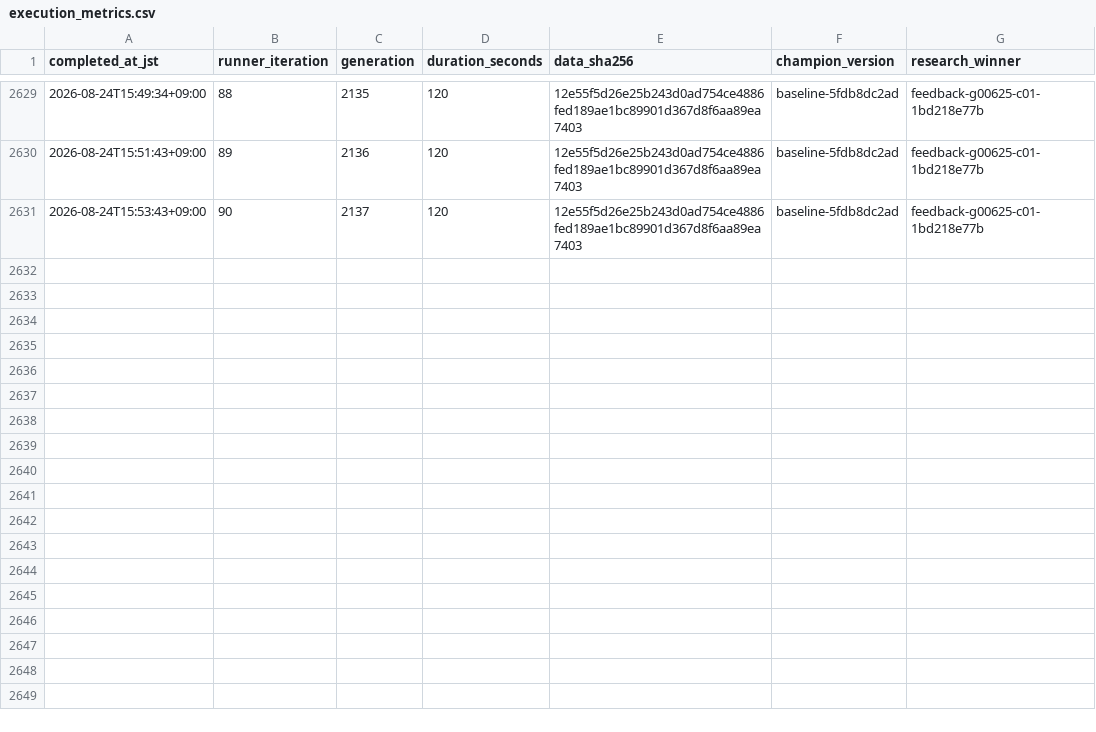
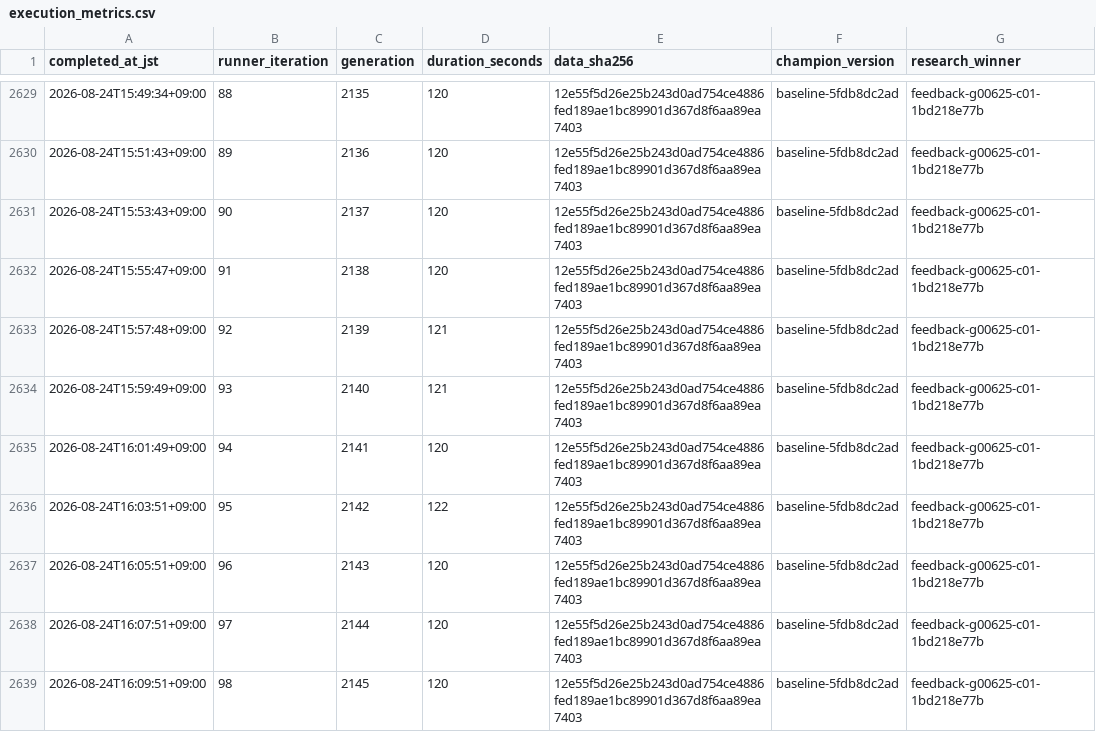
Before and after one commit to Joker7822/LOTO7_AI_AGENT, a CSV file: loto7_agent_output/execution_metrics.csv, drawn as a sheet; only a part is shown, gaps mark what is left out.

```diff
--- a/loto7_agent_output/execution_metrics.csv
+++ b/loto7_agent_output/execution_metrics.csv
@@ -2631 +2631,9 @@ completed_at_jst,runner_iteration,generation,duration_seconds,data_sha256,champi
 2026-08-24T15:53:43+09:00,90,2137,120,12e55f5d26e25b243d0ad754ce4886fed189ae1bc89901d367d8f6aa89ea7403,baseline-5fdb8dc2ad,feedback-g00625-c01-1bd218e77b
+2026-08-24T15:55:47+09:00,91,2138,120,12e55f5d26e25b243d0ad754ce4886fed189ae1bc89901d367d8f6aa89ea7403,baseline-5fdb8dc2ad,feedback-g00625-c01-1bd218e77b
+2026-08-24T15:57:48+09:00,92,2139,121,12e55f5d26e25b243d0ad754ce4886fed189ae1bc89901d367d8f6aa89ea7403,baseline-5fdb8dc2ad,feedback-g00625-c01-1bd218e77b
+2026-08-24T15:59:49+09:00,93,2140,121,12e55f5d26e25b243d0ad754ce4886fed189ae1bc89901d367d8f6aa89ea7403,baseline-5fdb8dc2ad,feedback-g00625-c01-1bd218e77b
+2026-08-24T16:01:49+09:00,94,2141,120,12e55f5d26e25b243d0ad754ce4886fed189ae1bc89901d367d8f6aa89ea7403,baseline-5fdb8dc2ad,feedback-g00625-c01-1bd218e77b
+2026-08-24T16:03:51+09:00,95,2142,122,12e55f5d26e25b243d0ad754ce4886fed189ae1bc89901d367d8f6aa89ea7403,baseline-5fdb8dc2ad,feedback-g00625-c01-1bd218e77b
+2026-08-24T16:05:51+09:00,96,2143,120,12e55f5d26e25b243d0ad754ce4886fed189ae1bc89901d367d8f6aa89ea7403,baseline-5fdb8dc2ad,feedback-g00625-c01-1bd218e77b
+2026-08-24T16:07:51+09:00,97,2144,120,12e55f5d26e25b243d0ad754ce4886fed189ae1bc89901d367d8f6aa89ea7403,baseline-5fdb8dc2ad,feedback-g00625-c01-1bd218e77b
+2026-08-24T16:09:51+09:00,98,2145,120,12e55f5d26e25b243d0ad754ce4886fed189ae1bc89901d367d8f6aa89ea7403,baseline-5fdb8dc2ad,feedback-g00625-c01-1bd218e77b
```
Also changed, not shown: 14 other files.
